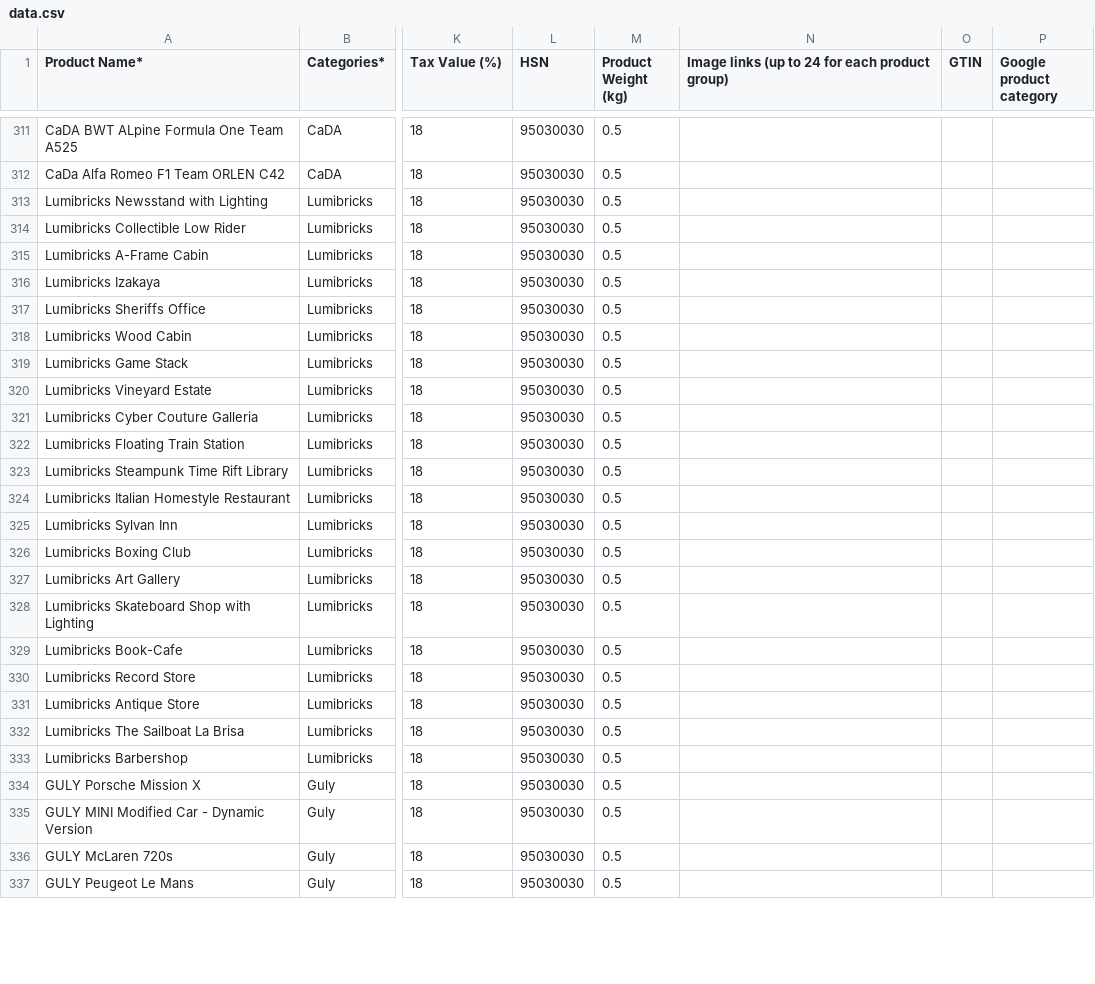
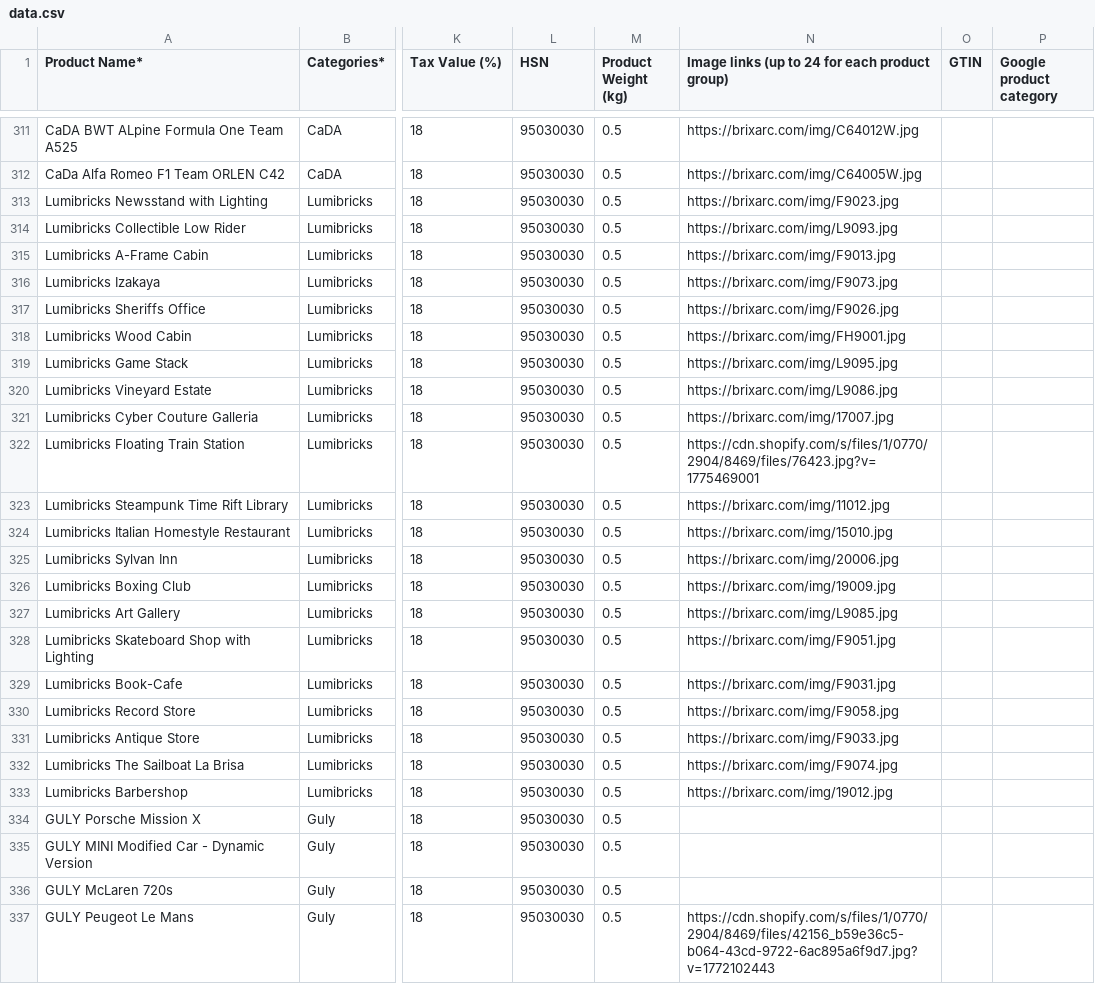
Before and after one commit to BigManV/bricks-catalog, a CSV file: public/data.csv, drawn as a sheet; only a part is shown, gaps mark what is left out; the diff covers the shown part only; the diff names each change by its address in the sheet, - before the commit and + after, or states it on an @@ line.

```diff
--- a/public/data.csv
+++ b/public/data.csv
-N311: (empty)
+N311: https://brixarc.com/img/C64012W.jpg
-N312: (empty)
+N312: https://brixarc.com/img/C64005W.jpg
-N313: (empty)
+N313: https://brixarc.com/img/F9023.jpg
-N314: (empty)
+N314: https://brixarc.com/img/L9093.jpg
-N315: (empty)
+N315: https://brixarc.com/img/F9013.jpg
-N316: (empty)
+N316: https://brixarc.com/img/F9073.jpg
-N317: (empty)
+N317: https://brixarc.com/img/F9026.jpg
-N318: (empty)
+N318: https://brixarc.com/img/FH9001.jpg
-N319: (empty)
+N319: https://brixarc.com/img/L9095.jpg
-N320: (empty)
+N320: https://brixarc.com/img/L9086.jpg
-N321: (empty)
+N321: https://brixarc.com/img/17007.jpg
-N322: (empty)
+N322: https://cdn.shopify.com/s/files/1/0770/2904/8469/files/76423.jpg?v=1775469001
-N323: (empty)
+N323: https://brixarc.com/img/11012.jpg
-N324: (empty)
+N324: https://brixarc.com/img/15010.jpg
-N325: (empty)
+N325: https://brixarc.com/img/20006.jpg
-N326: (empty)
+N326: https://brixarc.com/img/19009.jpg
-N327: (empty)
+N327: https://brixarc.com/img/L9085.jpg
-N328: (empty)
+N328: https://brixarc.com/img/F9051.jpg
-N329: (empty)
+N329: https://brixarc.com/img/F9031.jpg
-N330: (empty)
+N330: https://brixarc.com/img/F9058.jpg
-N331: (empty)
+N331: https://brixarc.com/img/F9033.jpg
-N332: (empty)
+N332: https://brixarc.com/img/F9074.jpg
-N333: (empty)
+N333: https://brixarc.com/img/19012.jpg
-N337: (empty)
+N337: https://cdn.shopify.com/s/files/1/0770/2904/8469/files/42156_b59e36c5-b064-43cd-9722-6ac895a6f9d7.jpg?v=1772102443
```
Also changed, not shown: 30 edited cells elsewhere in this file, 3 other files.
